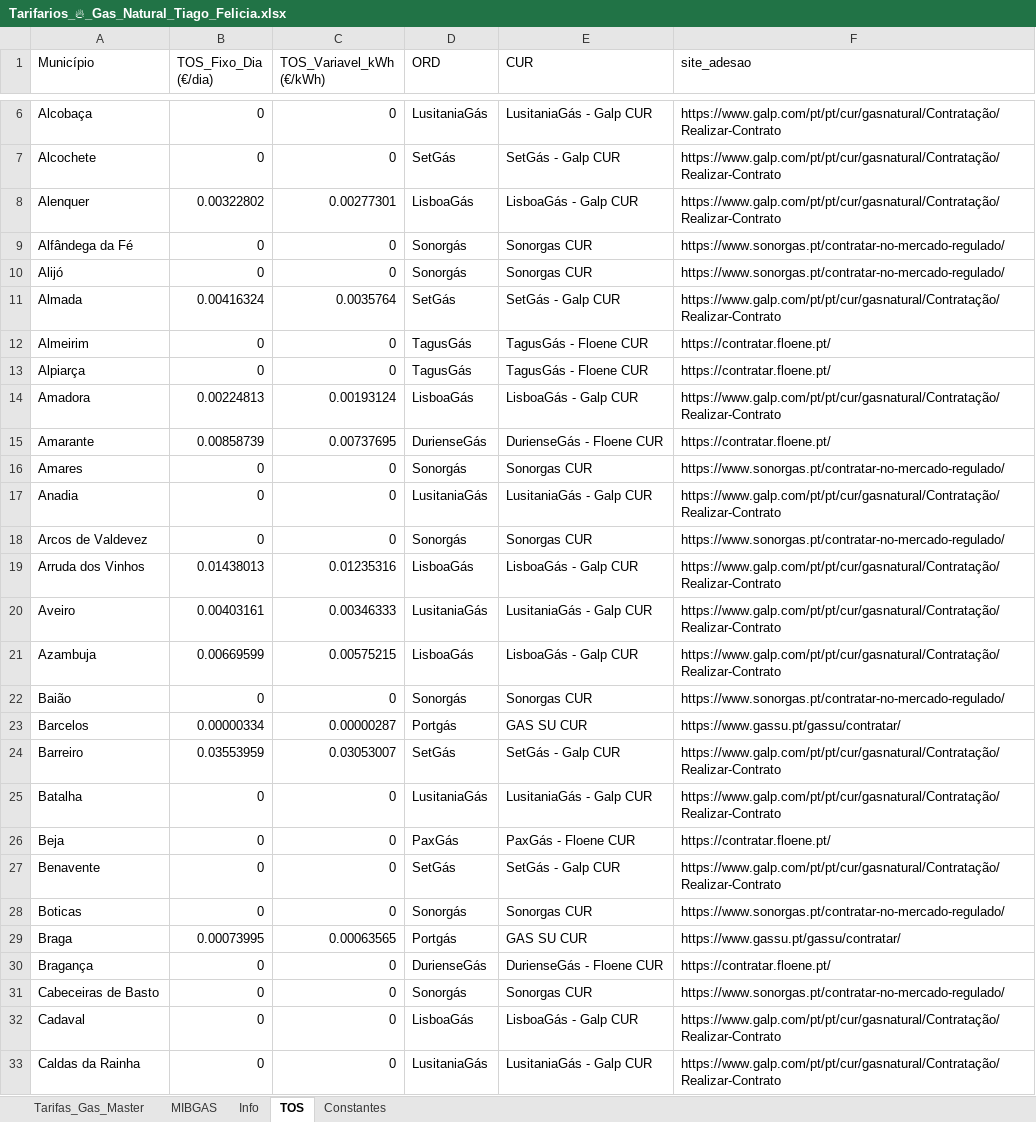
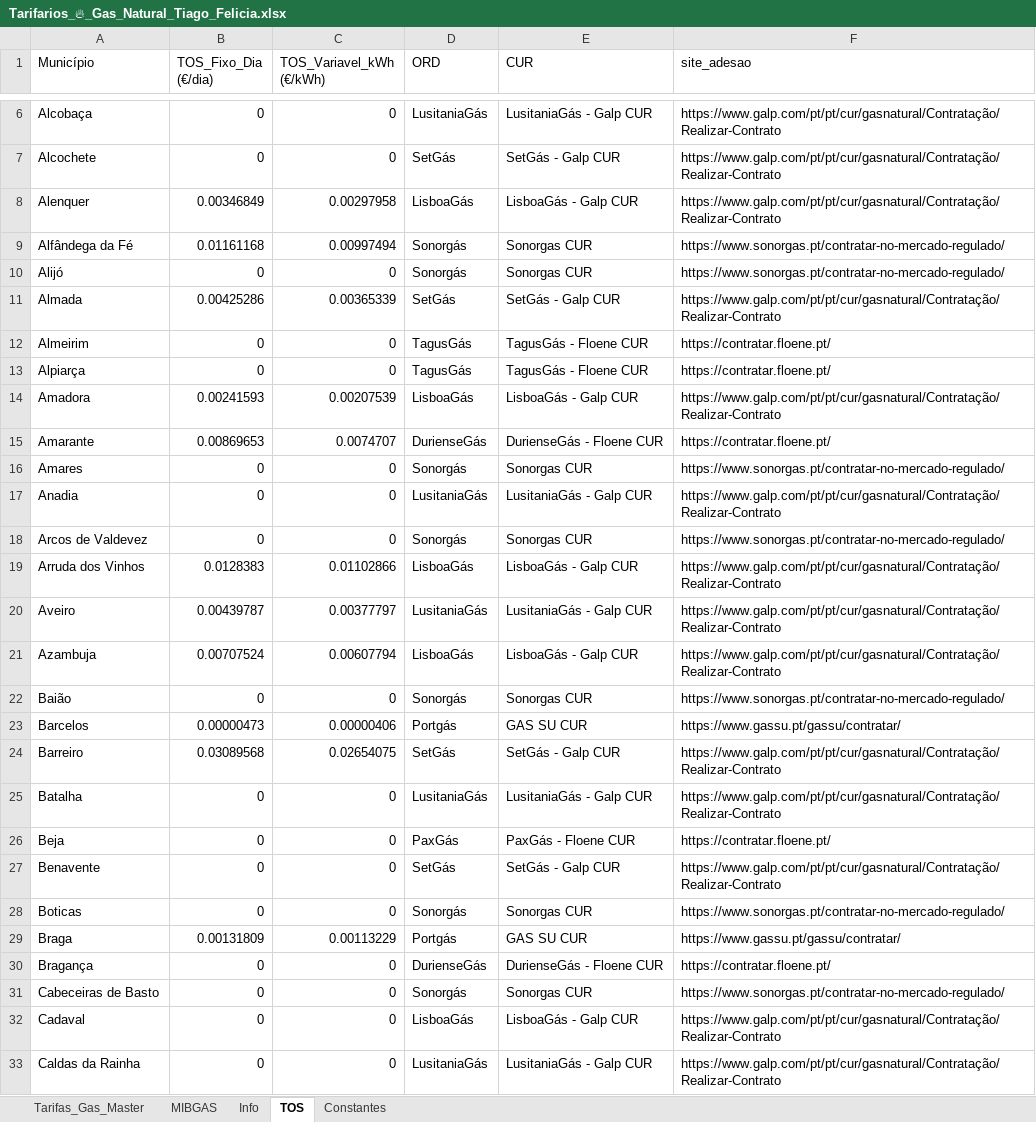
Before and after one commit to tiagofelicia/simulador-tarifarios-gas, an Excel workbook: Tarifarios_🔥_Gas_Natural_Tiago_Felicia.xlsx, sheet TOS, drawn as a sheet; only a part is shown, gaps mark what is left out; values as stored, in another font and other column widths than the file's, no cell formats; the diff covers the shown part only; the diff names each change by its address in the sheet, - before the commit and + after, or states it on an @@ line.

```diff
--- a/Tarifarios_🔥_Gas_Natural_Tiago_Felicia.xlsx (sheet TOS)
+++ b/Tarifarios_🔥_Gas_Natural_Tiago_Felicia.xlsx (sheet TOS)
-B8 (TOS_Fixo_Dia (€/dia)): 0.00322802
+B8 (TOS_Fixo_Dia (€/dia)): 0.00346849
-C8 (TOS_Variavel_kWh (€/kWh)): 0.00277301
+C8 (TOS_Variavel_kWh (€/kWh)): 0.00297958
-B9 (TOS_Fixo_Dia (€/dia)): 0
+B9 (TOS_Fixo_Dia (€/dia)): 0.01161168
-C9 (TOS_Variavel_kWh (€/kWh)): 0
+C9 (TOS_Variavel_kWh (€/kWh)): 0.00997494
-B11 (TOS_Fixo_Dia (€/dia)): 0.00416324
+B11 (TOS_Fixo_Dia (€/dia)): 0.00425286
-C11 (TOS_Variavel_kWh (€/kWh)): 0.0035764
+C11 (TOS_Variavel_kWh (€/kWh)): 0.00365339
-B14 (TOS_Fixo_Dia (€/dia)): 0.00224813
+B14 (TOS_Fixo_Dia (€/dia)): 0.00241593
-C14 (TOS_Variavel_kWh (€/kWh)): 0.00193124
+C14 (TOS_Variavel_kWh (€/kWh)): 0.00207539
-B15 (TOS_Fixo_Dia (€/dia)): 0.00858739
+B15 (TOS_Fixo_Dia (€/dia)): 0.00869653
-C15 (TOS_Variavel_kWh (€/kWh)): 0.00737695
+C15 (TOS_Variavel_kWh (€/kWh)): 0.0074707
-B19 (TOS_Fixo_Dia (€/dia)): 0.01438013
+B19 (TOS_Fixo_Dia (€/dia)): 0.0128383
-C19 (TOS_Variavel_kWh (€/kWh)): 0.01235316
+C19 (TOS_Variavel_kWh (€/kWh)): 0.01102866
-B20 (TOS_Fixo_Dia (€/dia)): 0.00403161
+B20 (TOS_Fixo_Dia (€/dia)): 0.00439787
-C20 (TOS_Variavel_kWh (€/kWh)): 0.00346333
+C20 (TOS_Variavel_kWh (€/kWh)): 0.00377797
-B21 (TOS_Fixo_Dia (€/dia)): 0.00669599
+B21 (TOS_Fixo_Dia (€/dia)): 0.00707524
-C21 (TOS_Variavel_kWh (€/kWh)): 0.00575215
+C21 (TOS_Variavel_kWh (€/kWh)): 0.00607794
-B23 (TOS_Fixo_Dia (€/dia)): 0.00000334
+B23 (TOS_Fixo_Dia (€/dia)): 0.00000473
-C23 (TOS_Variavel_kWh (€/kWh)): 0.00000287
+C23 (TOS_Variavel_kWh (€/kWh)): 0.00000406
-B24 (TOS_Fixo_Dia (€/dia)): 0.03553959
+B24 (TOS_Fixo_Dia (€/dia)): 0.03089568
-C24 (TOS_Variavel_kWh (€/kWh)): 0.03053007
+C24 (TOS_Variavel_kWh (€/kWh)): 0.02654075
-B29 (TOS_Fixo_Dia (€/dia)): 0.00073995
+B29 (TOS_Fixo_Dia (€/dia)): 0.00131809
-C29 (TOS_Variavel_kWh (€/kWh)): 0.00063565
+C29 (TOS_Variavel_kWh (€/kWh)): 0.00113229
```
Also changed, not shown: 102 edited cells elsewhere in this sheet, sheet Tarifas_Gas_Master, cell formats.
